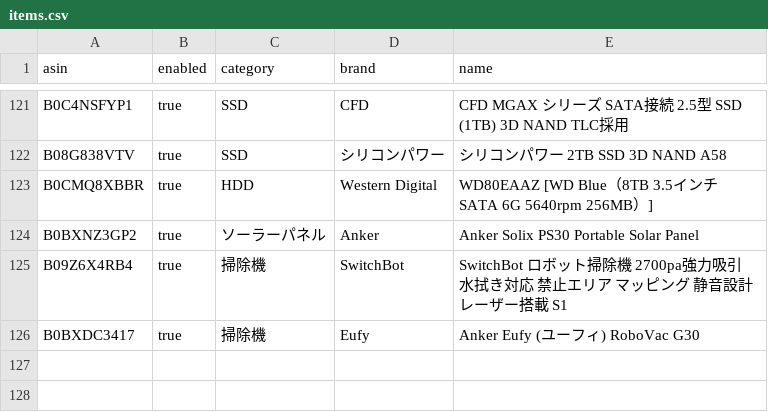
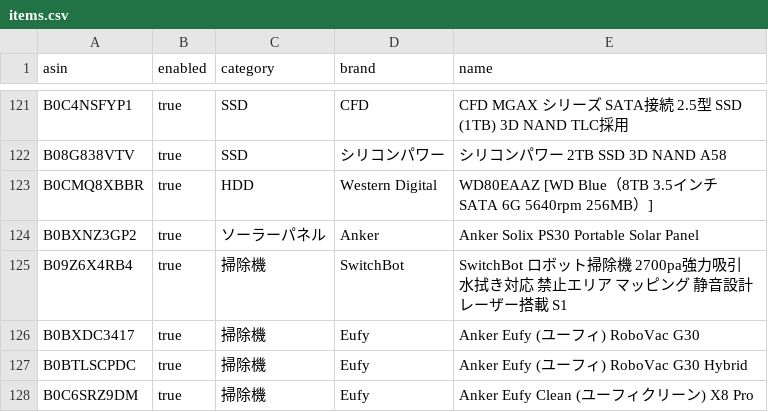
Before and after one commit to yteraoka/amazon-price-watcher, a CSV file: evidence/sources/local/items.csv, drawn as a sheet; only a part is shown, gaps mark what is left out; the diff names each change by its address in the sheet, - before the commit and + after, or states it on an @@ line.

Commit message:
add items

```diff
--- a/evidence/sources/local/items.csv
+++ b/evidence/sources/local/items.csv
+row 127: B0BTLSCPDC | true | 掃除機 | Eufy | Anker Eufy (ユーフィ) RoboVac G30 Hybrid
+row 128: B0C6SRZ9DM | true | 掃除機 | Eufy | Anker Eufy Clean (ユーフィクリーン) X8 Pro
```
